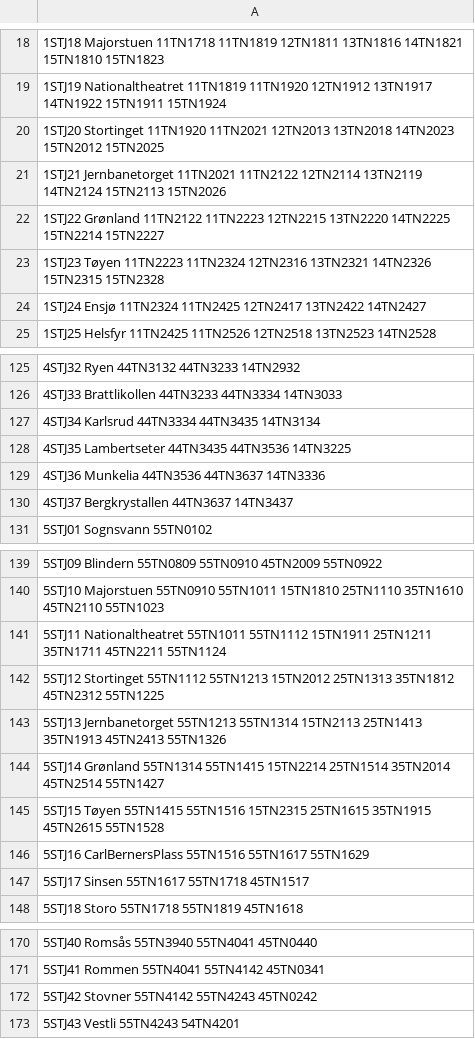
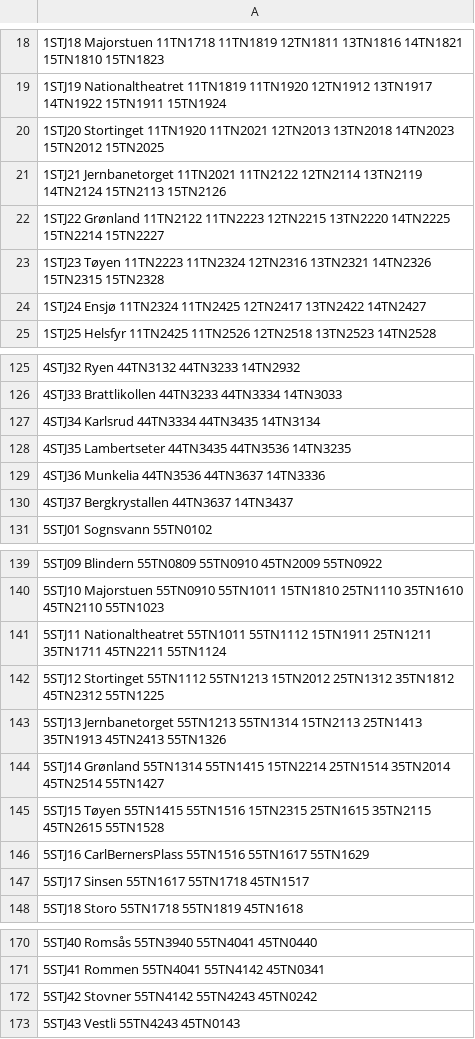
Before and after one commit to NgLoc01/Oslo-T-Bane, a TSV file: Stations.tsv, drawn as a sheet; only a part is shown, gaps mark what is left out.

```diff
--- a/Stations.tsv
+++ b/Stations.tsv
@@ -20,3 +20,3 @@
 1STJ20 Stortinget 11TN1920 11TN2021 12TN2013 13TN2018 14TN2023 15TN2012 15TN2025
-1STJ21 Jernbanetorget 11TN2021 11TN2122 12TN2114 13TN2119 14TN2124 15TN2113 15TN2026
+1STJ21 Jernbanetorget 11TN2021 11TN2122 12TN2114 13TN2119 14TN2124 15TN2113 15TN2126
 1STJ22 Grønland 11TN2122 11TN2223 12TN2215 13TN2220 14TN2225 15TN2214 15TN2227
@@ -127,3 +127,3 @@
 4STJ34 Karlsrud 44TN3334 44TN3435 14TN3134
-4STJ35 Lambertseter 44TN3435 44TN3536 14TN3225
+4STJ35 Lambertseter 44TN3435 44TN3536 14TN3235
 4STJ36 Munkelia 44TN3536 44TN3637 14TN3336
@@ -141,6 +141,6 @@
 5STJ11 Nationaltheatret 55TN1011 55TN1112 15TN1911 25TN1211 35TN1711 45TN2211 55TN1124
-5STJ12 Stortinget 55TN1112 55TN1213 15TN2012 25TN1313 35TN1812 45TN2312 55TN1225
+5STJ12 Stortinget 55TN1112 55TN1213 15TN2012 25TN1312 35TN1812 45TN2312 55TN1225
 5STJ13 Jernbanetorget 55TN1213 55TN1314 15TN2113 25TN1413 35TN1913 45TN2413 55TN1326
 5STJ14 Grønland 55TN1314 55TN1415 15TN2214 25TN1514 35TN2014 45TN2514 55TN1427
-5STJ15 Tøyen 55TN1415 55TN1516 15TN2315 25TN1615 35TN1915 45TN2615 55TN1528
+5STJ15 Tøyen 55TN1415 55TN1516 15TN2315 25TN1615 35TN2115 45TN2615 55TN1528
 5STJ16 CarlBernersPlass 55TN1516 55TN1617 55TN1629
@@ -172,2 +172,2 @@
 5STJ42 Stovner 55TN4142 55TN4243 45TN0242
-5STJ43 Vestli 55TN4243 54TN4201
+5STJ43 Vestli 55TN4243 45TN0143
```
Also changed, not shown: 2 other files.
